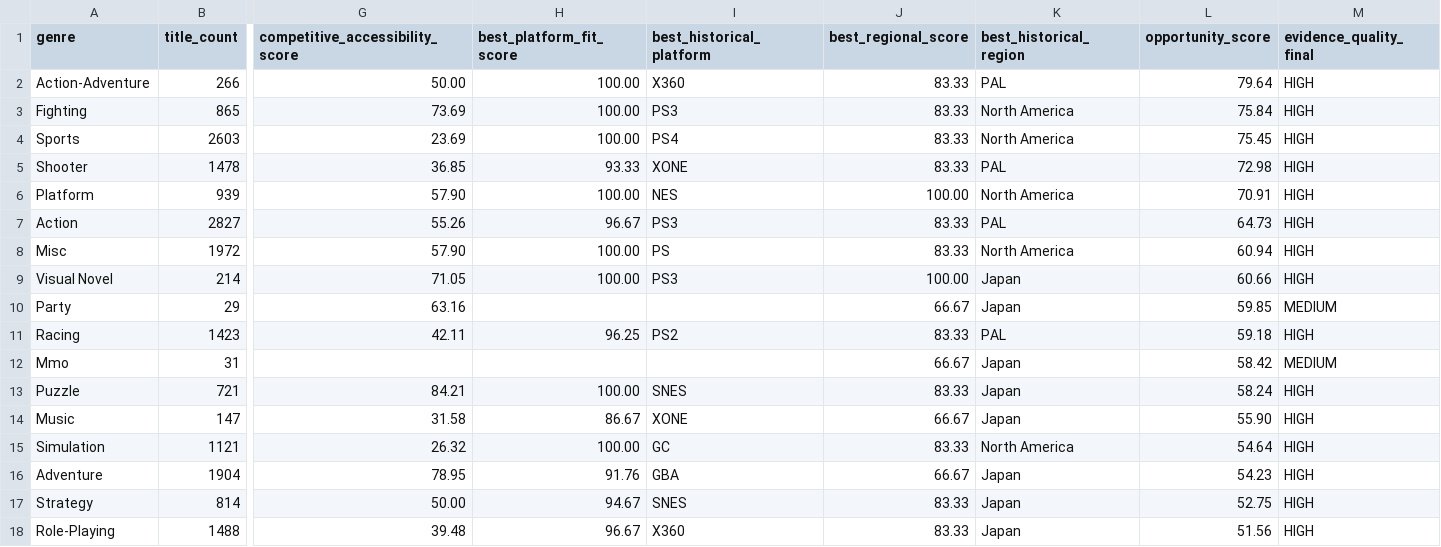
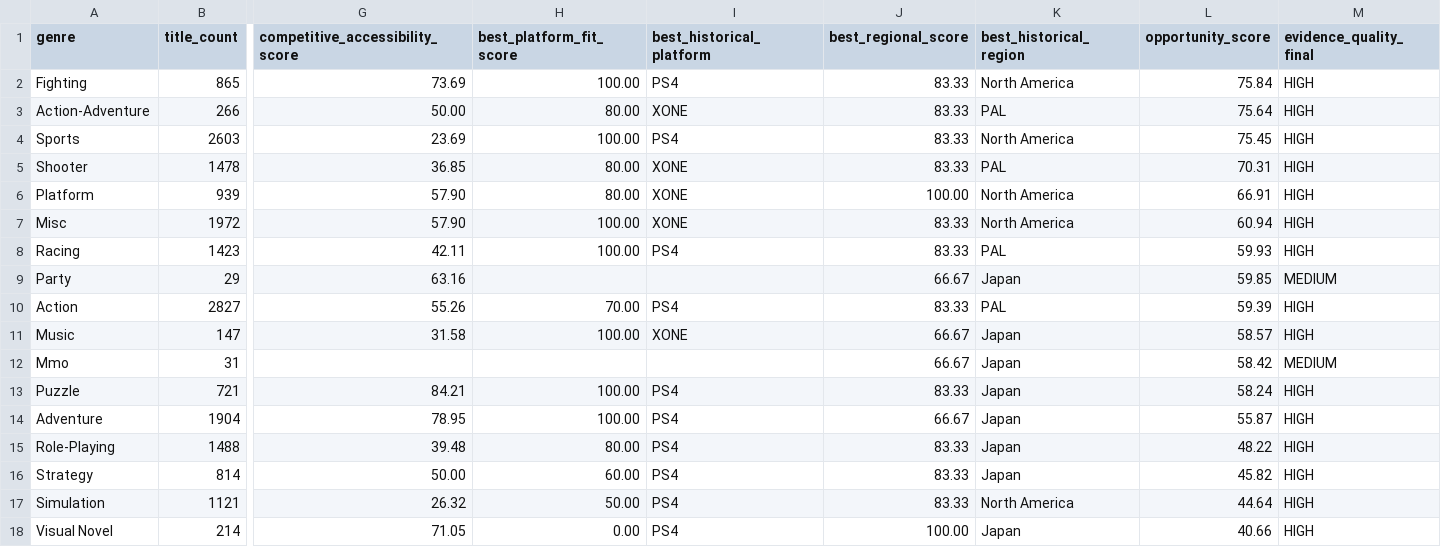
Before and after one commit to MayankAgrawal099/Game_Launch_Intelligence, a CSV file: SQL_Analysis/Result/phase2_market_opportunity.csv, drawn as a sheet; only a part is shown, gaps mark what is left out; removed rows and columns are numbered as before the commit, all else as after; rows hold the shown columns only; the diff names each change by its address in the sheet, - before the commit and + after, or states it on an @@ line.

Commit message:
implement model prediction ingestion and strategic decision engine for launch scenario analysis

```diff
--- a/SQL_Analysis/Result/phase2_market_opportunity.csv
+++ b/SQL_Analysis/Result/phase2_market_opportunity.csv
-row 2: Action-Adventure | 266 | 50.00 | 100.00 | X360 | 83.33 | PAL | 79.64 | HIGH
-I2 (best_historical_platform): PS3
+I2 (best_historical_platform): PS4
+row 3: Action-Adventure | 266 | 50.00 | 80.00 | XONE | 83.33 | PAL | 75.64 | HIGH
-H5 (best_platform_fit_score): 93.33
+H5 (best_platform_fit_score): 80.00
-L5 (opportunity_score): 72.98
+L5 (opportunity_score): 70.31
-H6 (best_platform_fit_score): 100.00
+H6 (best_platform_fit_score): 80.00
-I6 (best_historical_platform): NES
+I6 (best_historical_platform): XONE
-L6 (opportunity_score): 70.91
+L6 (opportunity_score): 66.91
-row 7: Action | 2827 | 55.26 | 96.67 | PS3 | 83.33 | PAL | 64.73 | HIGH
-I7 (best_historical_platform): PS
+I7 (best_historical_platform): XONE
-row 9: Visual Novel | 214 | 71.05 | 100.00 | PS3 | 100.00 | Japan | 60.66 | HIGH
+row 8: Racing | 1423 | 42.11 | 100.00 | PS4 | 83.33 | PAL | 59.93 | HIGH
-row 11: Racing | 1423 | 42.11 | 96.25 | PS2 | 83.33 | PAL | 59.18 | HIGH
+row 10: Action | 2827 | 55.26 | 70.00 | PS4 | 83.33 | PAL | 59.39 | HIGH
+row 11: Music | 147 | 31.58 | 100.00 | XONE | 66.67 | Japan | 58.57 | HIGH
-I13 (best_historical_platform): SNES
+I13 (best_historical_platform): PS4
-row 14: Music | 147 | 31.58 | 86.67 | XONE | 66.67 | Japan | 55.90 | HIGH
-row 15: Simulation | 1121 | 26.32 | 100.00 | GC | 83.33 | North America | 54.64 | HIGH
-H14 (best_platform_fit_score): 91.76
+H14 (best_platform_fit_score): 100.00
-I14 (best_historical_platform): GBA
+I14 (best_historical_platform): PS4
-L14 (opportunity_score): 54.23
+L14 (opportunity_score): 55.87
+row 15: Role-Playing | 1488 | 39.48 | 80.00 | PS4 | 83.33 | Japan | 48.22 | HIGH
-H16 (best_platform_fit_score): 94.67
+H16 (best_platform_fit_score): 60.00
-I16 (best_historical_platform): SNES
+I16 (best_historical_platform): PS4
-L16 (opportunity_score): 52.75
+L16 (opportunity_score): 45.82
-row 18: Role-Playing | 1488 | 39.48 | 96.67 | X360 | 83.33 | Japan | 51.56 | HIGH
+row 17: Simulation | 1121 | 26.32 | 50.00 | PS4 | 83.33 | North America | 44.64 | HIGH
+row 18: Visual Novel | 214 | 71.05 | 0.00 | PS4 | 100.00 | Japan | 40.66 | HIGH
```
Also changed, not shown: 6 other files.
